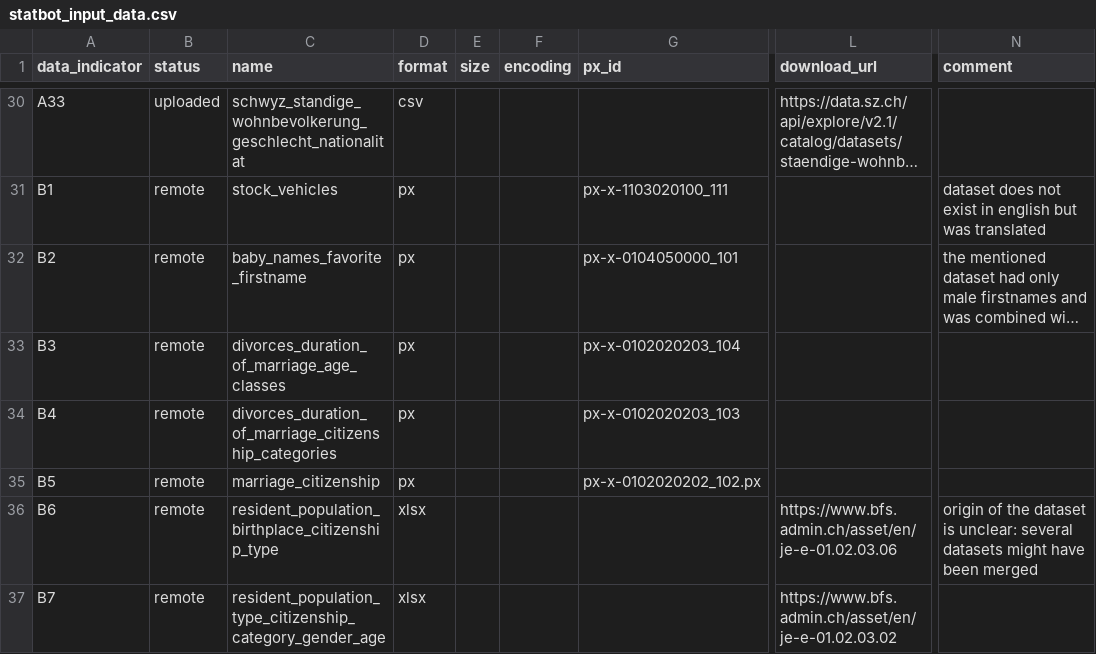
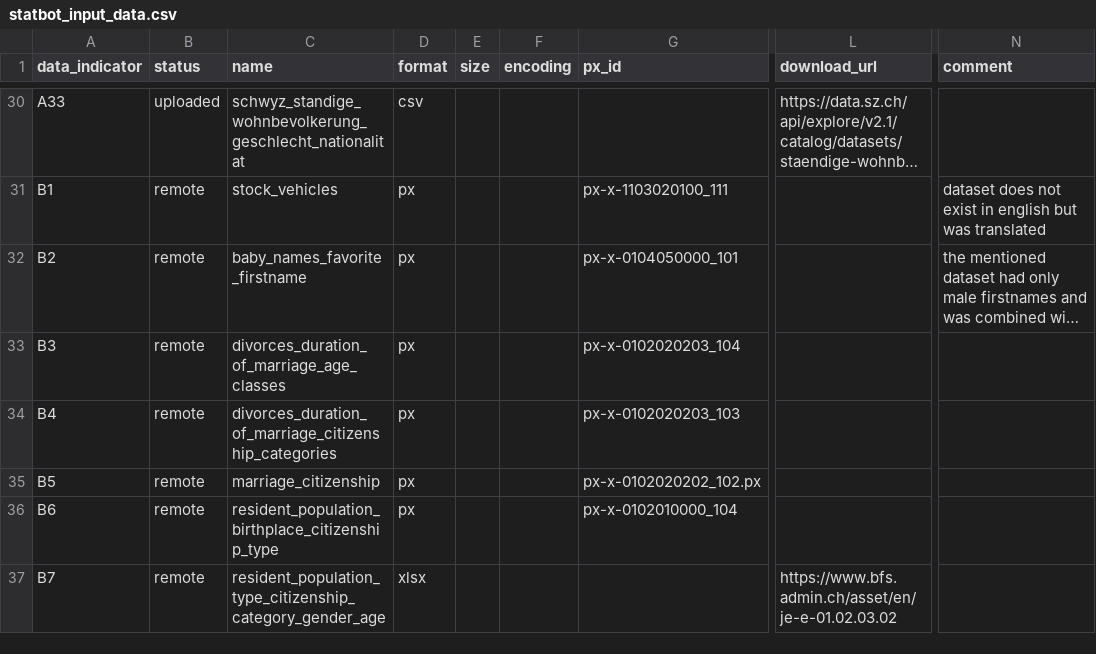
Before and after one commit to statistikZH/statbotData, a CSV file: data/const/statbot_input_data.csv, drawn as a sheet; only a part is shown, gaps mark what is left out; long unchanged cells end in …; the diff names each change by its address in the sheet, - before the commit and + after, or states it on an @@ line.

Commit message:
fix(statbot input data): correct data source and format for B6
the data source has been identified as
https://www.bfs.admin.ch/asset/en/px-x-0102010000_104 and is
in the px file format

```diff
--- a/data/const/statbot_input_data.csv
+++ b/data/const/statbot_input_data.csv
-D36 (format): xlsx
+D36 (format): px
-G36 (px_id): (empty)
+G36 (px_id): px-x-0102010000_104
-L36 (download_url): https://www.bfs.admin.ch/asset/en/je-e-01.02.03.06
+L36 (download_url): (empty)
-N36 (comment): origin of the dataset is unclear: several datasets might have been merged
+N36 (comment): (empty)
```
